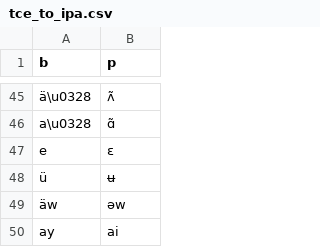
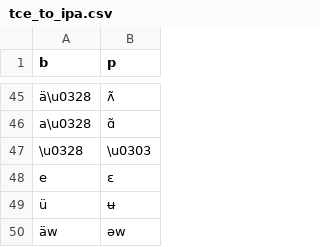
Before and after one commit to p2wilrc/g2p, a CSV file: g2p/mappings/langs/tce/tce_to_ipa.csv, drawn as a sheet; only a part is shown, gaps mark what is left out; the shorter side is filled out with more unchanged rows.

Commit message:
nasal hook -> tilde

```diff
--- a/g2p/mappings/langs/tce/tce_to_ipa.csv
+++ b/g2p/mappings/langs/tce/tce_to_ipa.csv
@@ -46,2 +46,3 @@ ä\u0328,ʌ̃
 a\u0328,ɑ̃
+\u0328,\u0303
 e,ɛ
```
